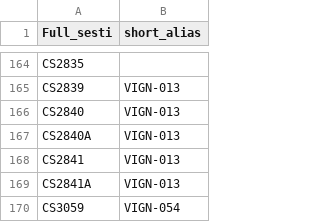
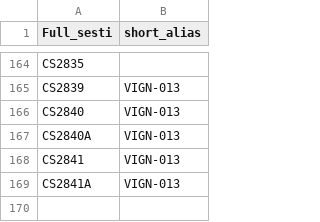
Before and after one commit to marcus-gafka/v25b_buildings, a CSV file: checklists/CS-VIGN-A.csv, drawn as a sheet; only a part is shown, gaps mark what is left out.

```diff
--- a/checklists/CS-VIGN-A.csv
+++ b/checklists/CS-VIGN-A.csv
@@ -169,2 +169 @@ CS2841,VIGN-013
 CS2841A,VIGN-013
-CS3059,VIGN-054
```
Also changed, not shown: checklists/!TOTAL-A.csv, 18 other files.
